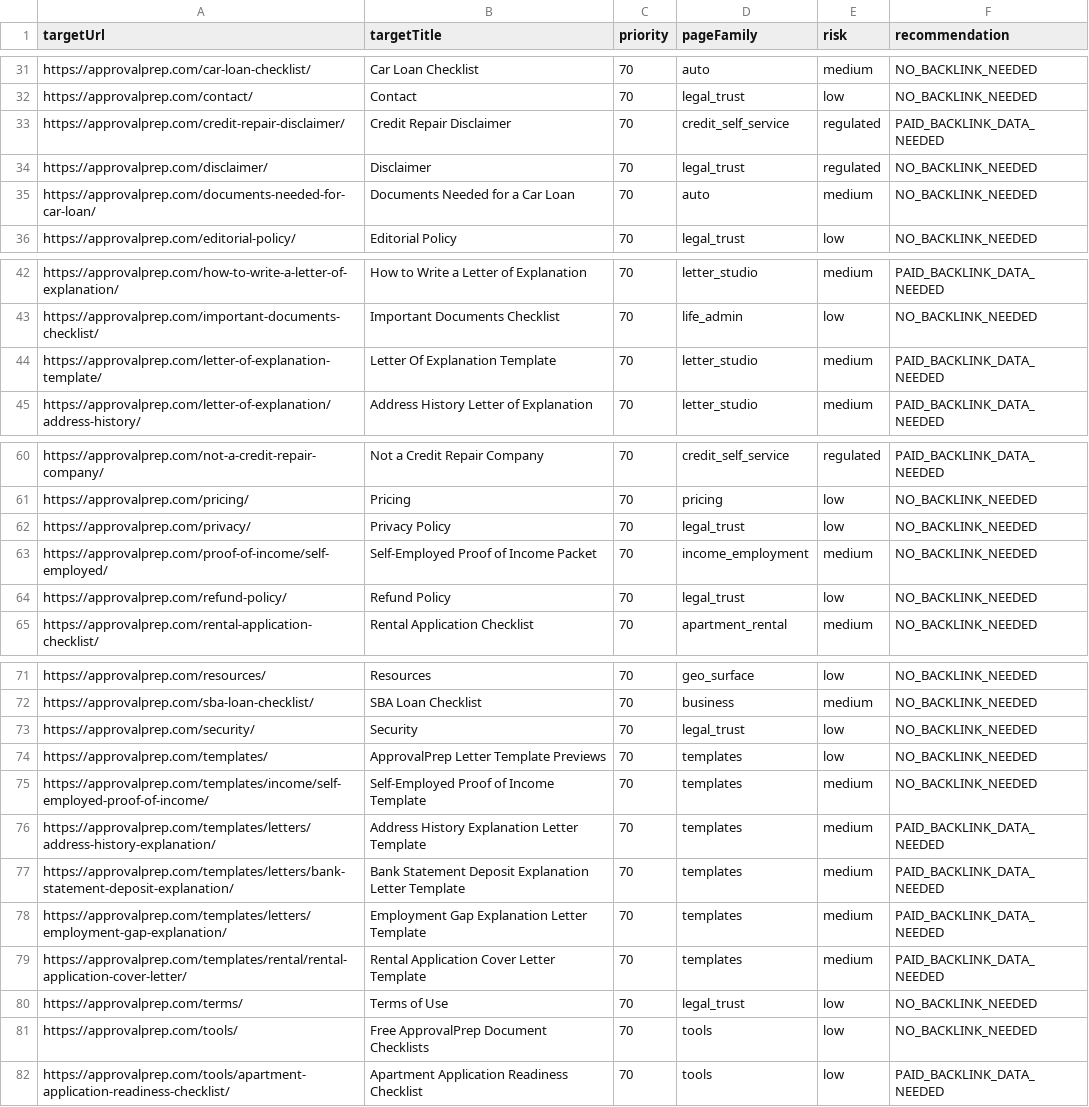
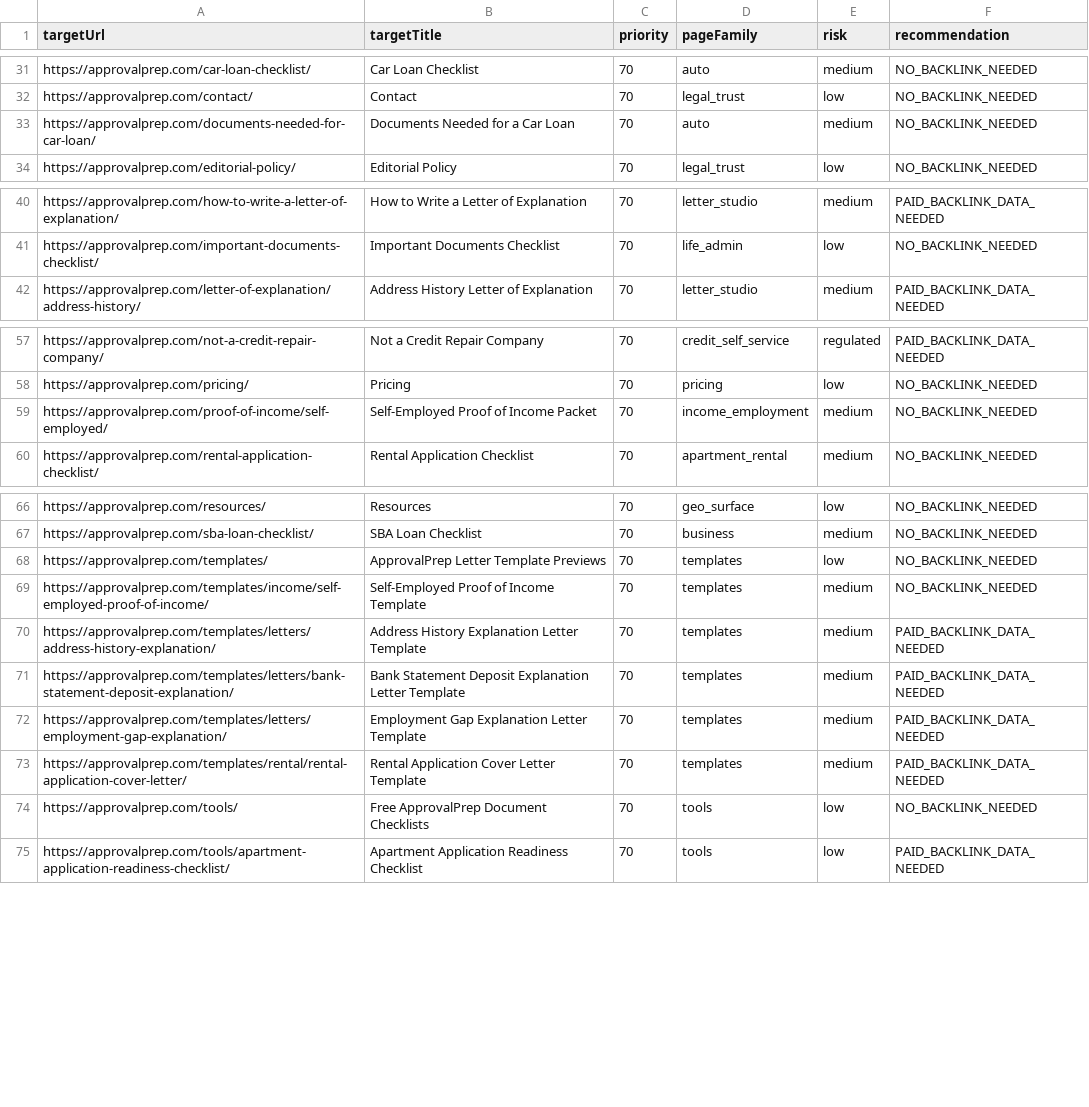
Before and after one commit to seq23/approvalprep, a CSV file: data/backlink_handoff/priority_pages.csv, drawn as a sheet; only a part is shown, gaps mark what is left out; the diff covers the shown part only; the diff names each change by its address in the sheet, - before the commit and + after, or states it on an @@ line.

```diff
--- a/data/backlink_handoff/priority_pages.csv
+++ b/data/backlink_handoff/priority_pages.csv
-row 33: https://approvalprep.com/credit-repair-disclaimer/ | Credit Repair Disclaimer | 70 | credit_self_service | regulated | PAID_BACKLINK_DATA_NEEDED
-row 34: https://approvalprep.com/disclaimer/ | Disclaimer | 70 | legal_trust | regulated | NO_BACKLINK_NEEDED
-row 44: https://approvalprep.com/letter-of-explanation-template/ | Letter Of Explanation Template | 70 | letter_studio | medium | PAID_BACKLINK_DATA_NEEDED
-row 62: https://approvalprep.com/privacy/ | Privacy Policy | 70 | legal_trust | low | NO_BACKLINK_NEEDED
-row 64: https://approvalprep.com/refund-policy/ | Refund Policy | 70 | legal_trust | low | NO_BACKLINK_NEEDED
-row 73: https://approvalprep.com/security/ | Security | 70 | legal_trust | low | NO_BACKLINK_NEEDED
-row 80: https://approvalprep.com/terms/ | Terms of Use | 70 | legal_trust | low | NO_BACKLINK_NEEDED
```
Also changed, not shown: 2 edited cells elsewhere in this file, 38 other files.
